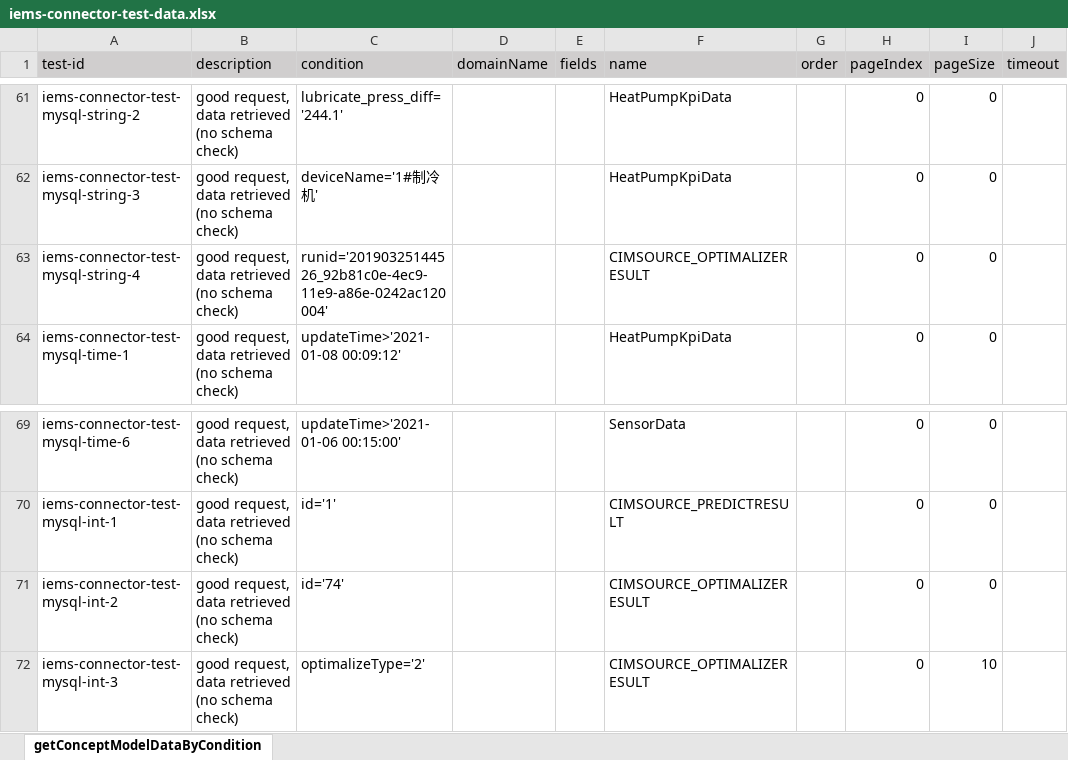
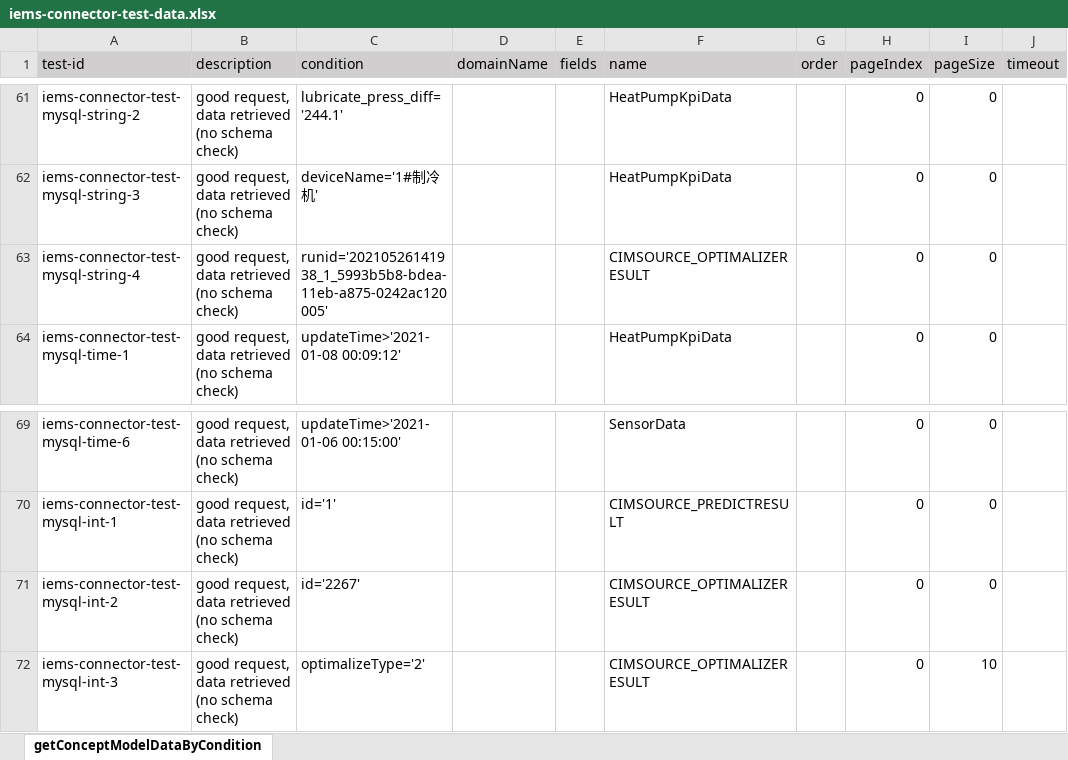
Before and after one commit to shaowenhao/performance-monitoring, an Excel workbook: src/main/resources/test-data-xls/iems-connector-test-data.xlsx, sheet getConceptModelDataByCondition, drawn as a sheet; only a part is shown, gaps mark what is left out; values as stored, in another font and other column widths than the file's, no borders; the diff names each change by its address in the sheet, - before the commit and + after, or states it on an @@ line.

Commit message:
update iems connector test cases

```diff
--- a/src/main/resources/test-data-xls/iems-connector-test-data.xlsx (sheet getConceptModelDataByCondition)
+++ b/src/main/resources/test-data-xls/iems-connector-test-data.xlsx (sheet getConceptModelDataByCondition)
-C63 (condition): runid='20190325144526_92b81c0e-4ec9-11e9-a86e-0242ac120004'
+C63 (condition): runid='20210526141938_1_5993b5b8-bdea-11eb-a875-0242ac120005'
-C71 (condition): id='74'
+C71 (condition): id='2267'
```
